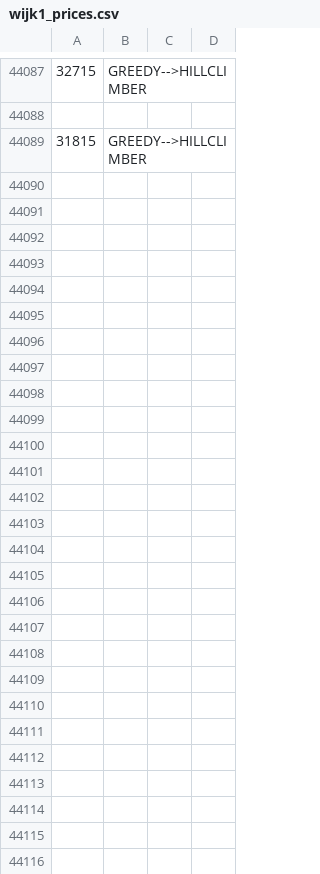
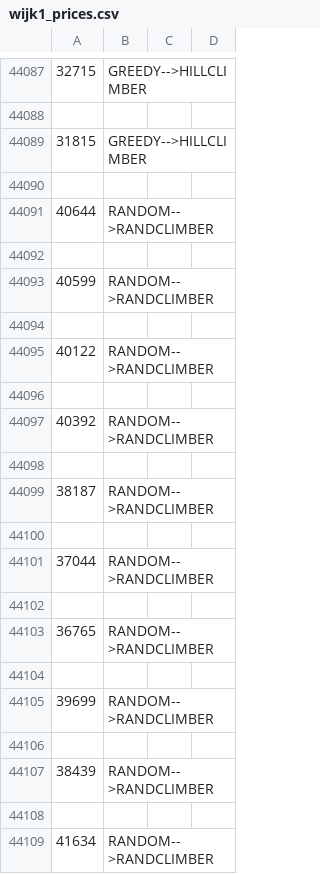
Before and after one commit to yoghurthoek/sunny_storage, a CSV file: Output_Data/wijk1_prices.csv, drawn as a sheet; only a part is shown, gaps mark what is left out; the diff covers the shown part only; the diff names each change by its address in the sheet, - before the commit and + after, or states it on an @@ line.

```diff
--- a/Output_Data/wijk1_prices.csv
+++ b/Output_Data/wijk1_prices.csv
+row 44090: (empty)
+row 44091: 40644 | RANDOM-->RANDCLIMBER
+row 44092: (empty)
+row 44093: 40599 | RANDOM-->RANDCLIMBER
+row 44094: (empty)
+row 44095: 40122 | RANDOM-->RANDCLIMBER
+row 44096: (empty)
+row 44097: 40392 | RANDOM-->RANDCLIMBER
+row 44098: (empty)
+row 44099: 38187 | RANDOM-->RANDCLIMBER
+row 44100: (empty)
+row 44101: 37044 | RANDOM-->RANDCLIMBER
+row 44102: (empty)
+row 44103: 36765 | RANDOM-->RANDCLIMBER
+row 44104: (empty)
+row 44105: 39699 | RANDOM-->RANDCLIMBER
+row 44106: (empty)
+row 44107: 38439 | RANDOM-->RANDCLIMBER
+row 44108: (empty)
+row 44109: 41634 | RANDOM-->RANDCLIMBER
```
Also changed, not shown: 40 added rows elsewhere in this file, Output_Data/wijk2_prices.csv, 33 other files.
